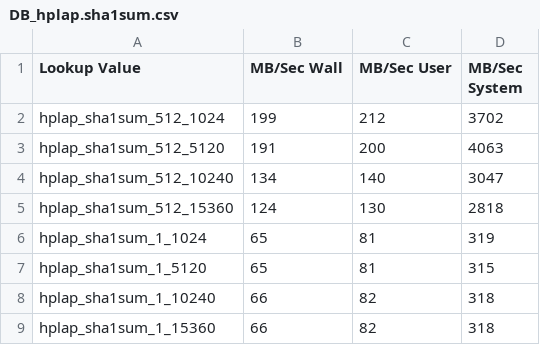
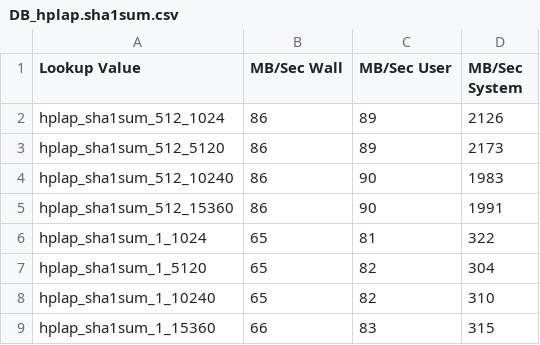
Before and after one commit to sailnfool/cpuspeed, a CSV file: results/DB_hplap.sha1sum.csv, drawn as a sheet.

```diff
--- a/results/DB_hplap.sha1sum.csv
+++ b/results/DB_hplap.sha1sum.csv
@@ -1,9 +1,9 @@
 Lookup Value|MB/Sec Wall|MB/Sec User|MB/Sec System
-hplap_sha1sum_512_1024|199|212|3702
-hplap_sha1sum_512_5120|191|200|4063
-hplap_sha1sum_512_10240|134|140|3047
-hplap_sha1sum_512_15360|124|130|2818
-hplap_sha1sum_1_1024|65|81|319
-hplap_sha1sum_1_5120|65|81|315
-hplap_sha1sum_1_10240|66|82|318
-hplap_sha1sum_1_15360|66|82|318
+hplap_sha1sum_512_1024|86|89|2126
+hplap_sha1sum_512_5120|86|89|2173
+hplap_sha1sum_512_10240|86|90|1983
+hplap_sha1sum_512_15360|86|90|1991
+hplap_sha1sum_1_1024|65|81|322
+hplap_sha1sum_1_5120|65|82|304
+hplap_sha1sum_1_10240|65|82|310
+hplap_sha1sum_1_15360|66|83|315
```
Also changed, not shown: results/DB_hplap.b2sum.csv, results/DB_hplap.dd.csv, 56 other files.
